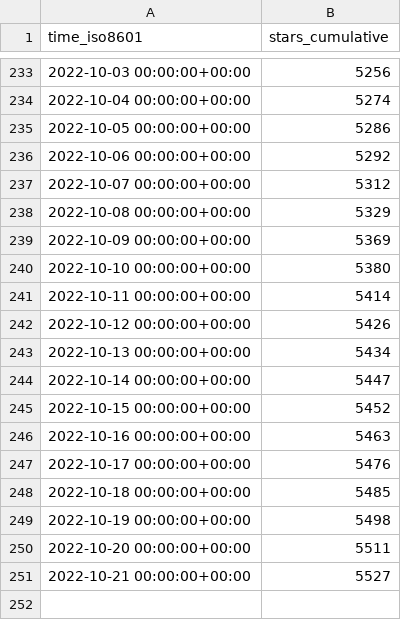
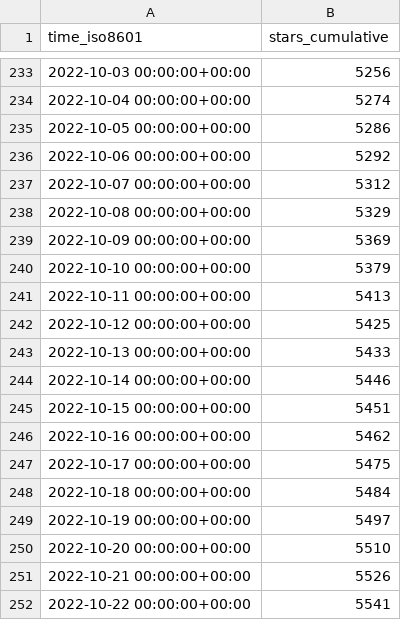
Before and after one commit to immich-app/immich, a CSV file: immich-app/immich/ghrs-data/stargazers.csv, drawn as a sheet; only a part is shown, gaps mark what is left out.

```diff
--- a/immich-app/immich/ghrs-data/stargazers.csv
+++ b/immich-app/immich/ghrs-data/stargazers.csv
@@ -239,13 +239,14 @@ time_iso8601,stars_cumulative
 2022-10-09 00:00:00+00:00,5369
-2022-10-10 00:00:00+00:00,5380
-2022-10-11 00:00:00+00:00,5414
-2022-10-12 00:00:00+00:00,5426
-2022-10-13 00:00:00+00:00,5434
-2022-10-14 00:00:00+00:00,5447
-2022-10-15 00:00:00+00:00,5452
-2022-10-16 00:00:00+00:00,5463
-2022-10-17 00:00:00+00:00,5476
-2022-10-18 00:00:00+00:00,5485
-2022-10-19 00:00:00+00:00,5498
-2022-10-20 00:00:00+00:00,5511
-2022-10-21 00:00:00+00:00,5527
+2022-10-10 00:00:00+00:00,5379
+2022-10-11 00:00:00+00:00,5413
+2022-10-12 00:00:00+00:00,5425
+2022-10-13 00:00:00+00:00,5433
+2022-10-14 00:00:00+00:00,5446
+2022-10-15 00:00:00+00:00,5451
+2022-10-16 00:00:00+00:00,5462
+2022-10-17 00:00:00+00:00,5475
+2022-10-18 00:00:00+00:00,5484
+2022-10-19 00:00:00+00:00,5497
+2022-10-20 00:00:00+00:00,5510
+2022-10-21 00:00:00+00:00,5526
+2022-10-22 00:00:00+00:00,5541
```
